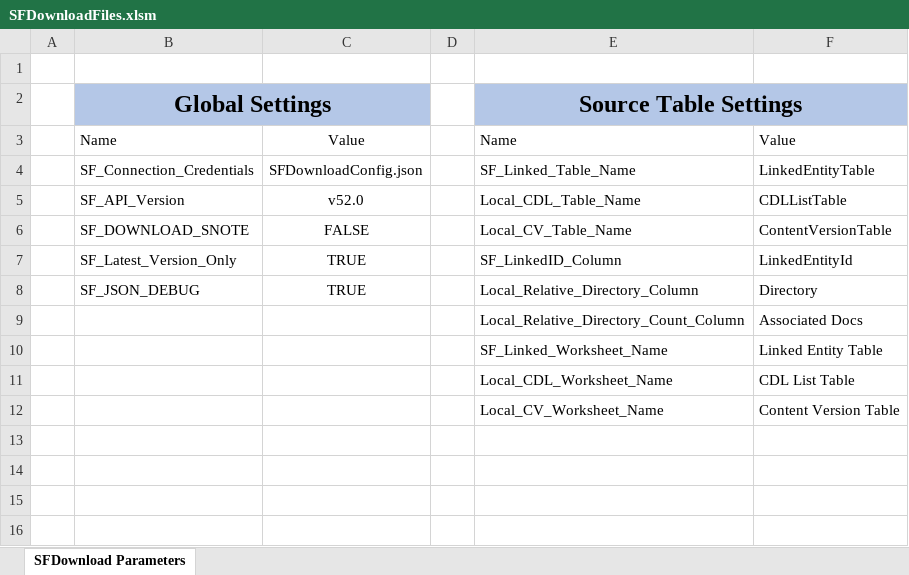
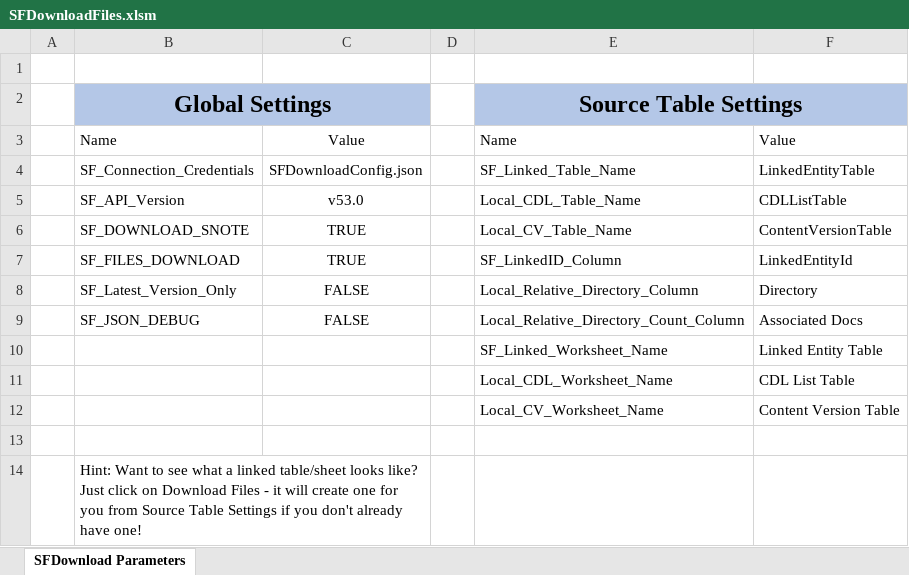
Before and after one commit to jdpond/SalesforceExcelUtilities, an Excel workbook: SFDownloadFiles/SFDownloadFiles.xlsm, sheet SFDownload Parameters, drawn as a sheet; values as stored, in another font and other column widths than the file's, no borders; charts and pictures and table styles not drawn; the diff names each change by its address in the sheet, - before the commit and + after, or states it on an @@ line.

Commit message:
Bug fix #1 and Enhancements #2,#3

```diff
--- a/SFDownloadFiles/SFDownloadFiles.xlsm (sheet SFDownload Parameters)
+++ b/SFDownloadFiles/SFDownloadFiles.xlsm (sheet SFDownload Parameters)
-C5: v52.0
+C5: v53.0
-C6: FALSE
+C6: TRUE
-B7: SF_Latest_Version_Only
+B7: SF_FILES_DOWNLOAD
-B8: SF_JSON_DEBUG
+B8: SF_Latest_Version_Only
-C8: TRUE
+C8: FALSE
-B9: (empty)
+B9: SF_JSON_DEBUG
-C9: (empty)
+C9: FALSE
+row 13: (empty)
+row 14:  | Hint: Want to see what a linked table/sheet looks like? Just click on Download Files - it will create one for you from Source Table Settings if you don't already have one!
```
Also changed, not shown: charts or pictures.
